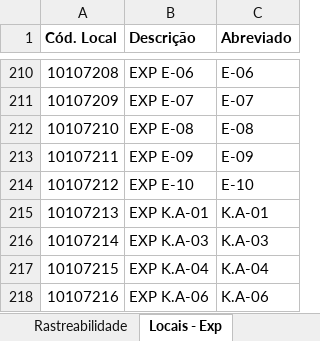
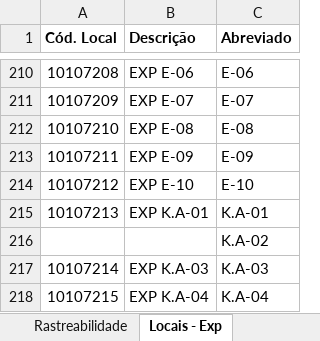
Before and after one commit to JaderJFranca/sistema_controle_estoque, an Excel workbook: Projeto-Estoque.xlsm, sheet Locais - Exp, drawn as a sheet; only a part is shown, gaps mark what is left out; the shorter side is filled out with more unchanged rows; values as stored, in another font and other column widths than the file's, no borders; the diff covers the shown part only; the diff names each change by its address in the sheet, - before the commit and + after, or states it on an @@ line.

```diff
--- a/Projeto-Estoque.xlsm (sheet Locais - Exp)
+++ b/Projeto-Estoque.xlsm (sheet Locais - Exp)
+row 216:  |  | K.A-02
```
Also changed, not shown: 318 added rows elsewhere in this sheet, sheet Rastreabilidade, sheet Estoque, sheet Subtotal, sheet Ajustes, charts or pictures.
